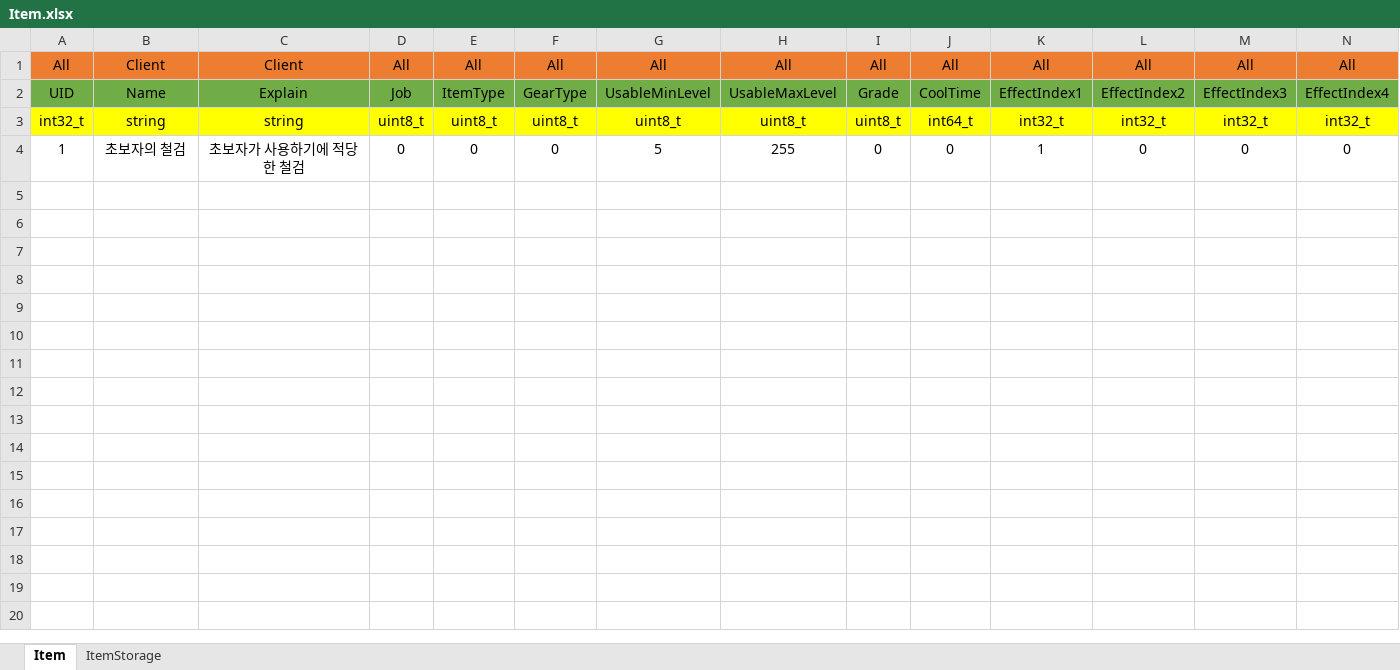
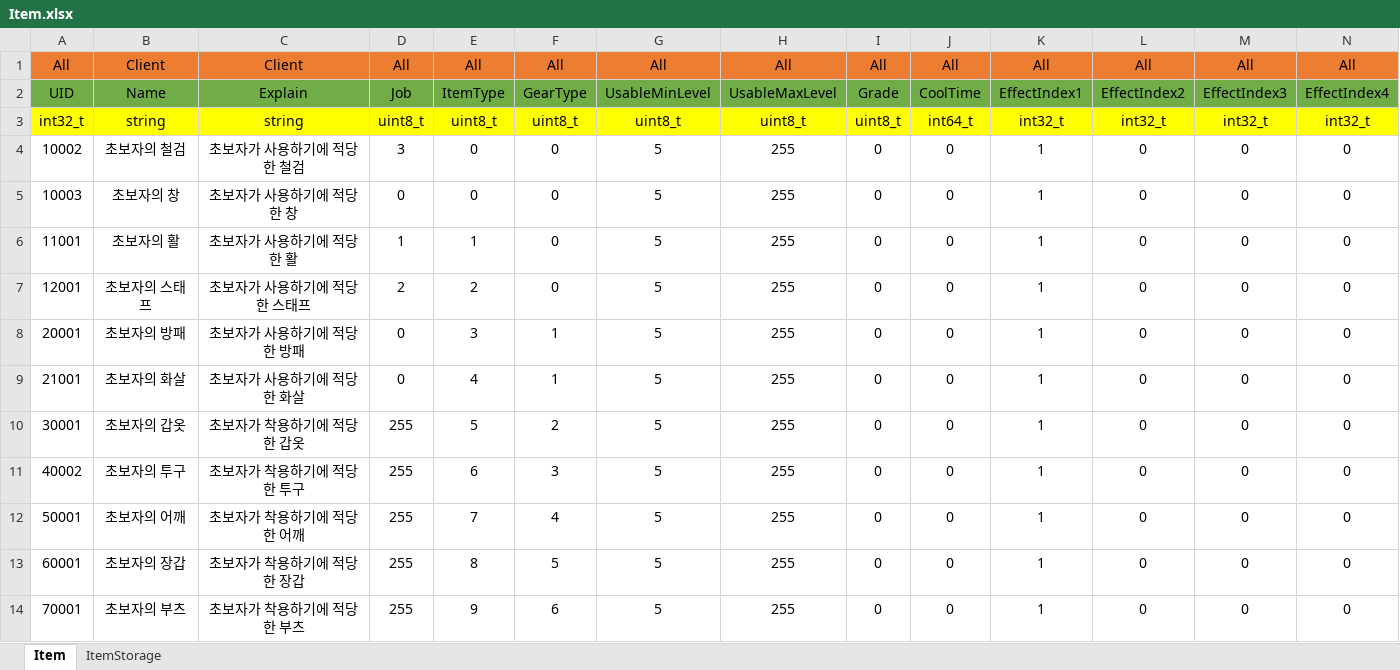
Before and after one commit to newmri/Core, an Excel workbook: Document/Data/Item/Item.xlsx, sheet Item, drawn as a sheet; only a part is shown; values as stored, in another font and other column widths than the file's, no borders; rows hold the shown columns only; the diff names each change by its address in the sheet, - before the commit and + after, or states it on an @@ line.

Commit message:
ItemType enum 추가

```diff
--- a/Document/Data/Item/Item.xlsx (sheet Item)
+++ b/Document/Data/Item/Item.xlsx (sheet Item)
-A4: 1
+A4: 10002
-D4: 0
+D4: 3
+row 5: 10003 | 초보자의 창 | 초보자가 사용하기에 적당한 창 | 0 | 0 | 0 | 5 | 255 | 0 | 0 | 1 | 0 | 0 | 0
+row 6: 11001 | 초보자의 활 | 초보자가 사용하기에 적당한 활 | 1 | 1 | 0 | 5 | 255 | 0 | 0 | 1 | 0 | 0 | 0
+row 7: 12001 | 초보자의 스태프 | 초보자가 사용하기에 적당한 스태프 | 2 | 2 | 0 | 5 | 255 | 0 | 0 | 1 | 0 | 0 | 0
+row 8: 20001 | 초보자의 방패 | 초보자가 사용하기에 적당한 방패 | 0 | 3 | 1 | 5 | 255 | 0 | 0 | 1 | 0 | 0 | 0
+row 9: 21001 | 초보자의 화살 | 초보자가 사용하기에 적당한 화살 | 0 | 4 | 1 | 5 | 255 | 0 | 0 | 1 | 0 | 0 | 0
+row 10: 30001 | 초보자의 갑옷 | 초보자가 착용하기에 적당한 갑옷 | 255 | 5 | 2 | 5 | 255 | 0 | 0 | 1 | 0 | 0 | 0
+row 11: 40002 | 초보자의 투구 | 초보자가 착용하기에 적당한 투구 | 255 | 6 | 3 | 5 | 255 | 0 | 0 | 1 | 0 | 0 | 0
+row 12: 50001 | 초보자의 어깨 | 초보자가 착용하기에 적당한 어깨 | 255 | 7 | 4 | 5 | 255 | 0 | 0 | 1 | 0 | 0 | 0
+row 13: 60001 | 초보자의 장갑 | 초보자가 착용하기에 적당한 장갑 | 255 | 8 | 5 | 5 | 255 | 0 | 0 | 1 | 0 | 0 | 0
+row 14: 70001 | 초보자의 부츠 | 초보자가 착용하기에 적당한 부츠 | 255 | 9 | 6 | 5 | 255 | 0 | 0 | 1 | 0 | 0 | 0
```
Also changed, not shown: 15 other files.
